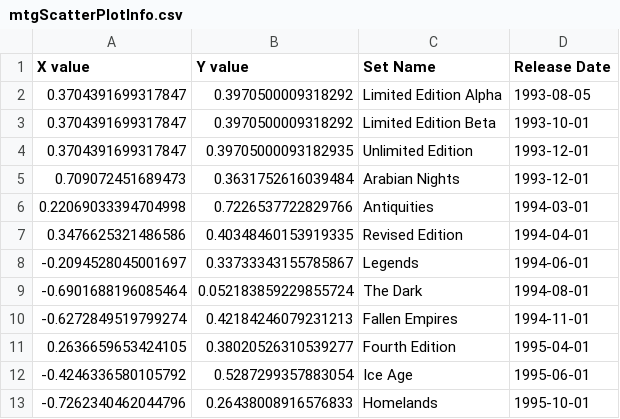
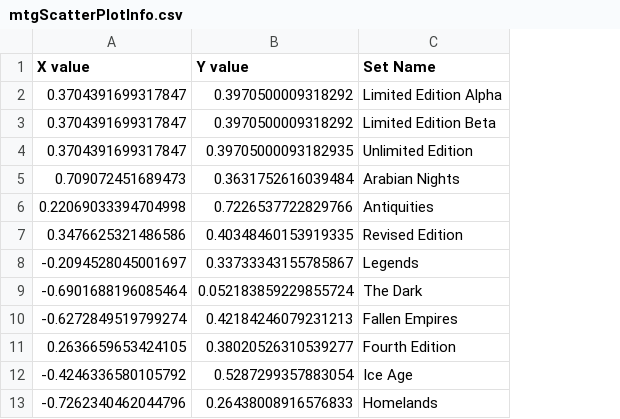
Before and after one commit to BrennanDS/Text-Mining-Data, a CSV file: mtgScatterPlotInfo.csv, drawn as a sheet; only a part is shown; the diff names each change by its address in the sheet, - before the commit and + after, or states it on an @@ line.

```diff
--- a/mtgScatterPlotInfo.csv
+++ b/mtgScatterPlotInfo.csv
-column D (Release Date), rows 2-13: 1993-08-05 | 1993-10-01 | 1993-12-01 | 1993-12-01 | 1994-03-01 | 1994-04-01 | 1994-06-01 | 1994-08-01 | 1994-11-01 | 1995-04-01 | 1995-06-01 | 1995-10-01
```
Also changed, not shown: 4 other files.
